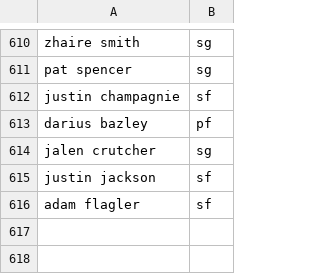
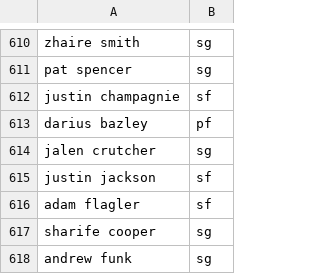
Before and after one commit to troob/proposer, a CSV file: data/Player Positions.csv, drawn as a sheet; only a part is shown, gaps mark what is left out.

```diff
--- a/data/Player Positions.csv
+++ b/data/Player Positions.csv
@@ -616 +616,3 @@ justin jackson,sf
 adam flagler,sf
+sharife cooper,sg
+andrew funk,sg
```
Also changed, not shown: data/all games ids.csv, 16 other files.
